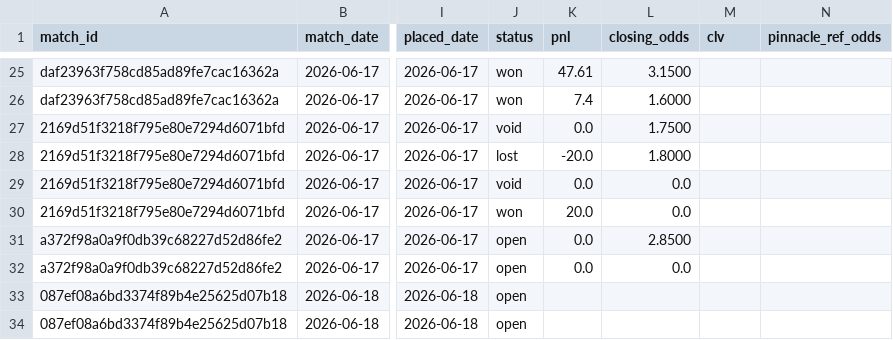
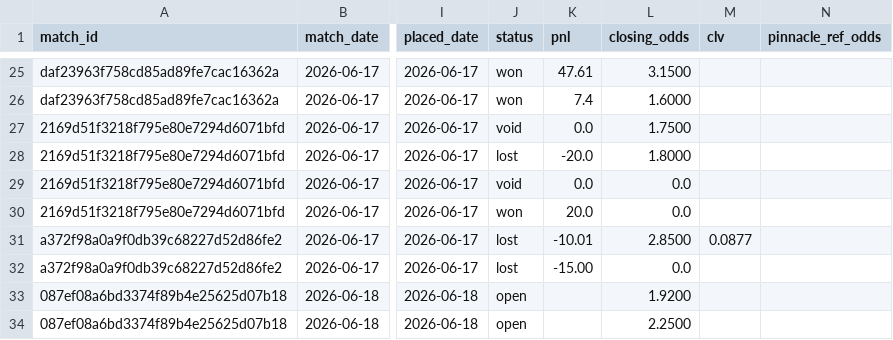
Before and after one commit to Philip3006/sportsbrain, a CSV file: results/ledger.csv, drawn as a sheet; only a part is shown, gaps mark what is left out; the diff names each change by its address in the sheet, - before the commit and + after, or states it on an @@ line.

Commit message:
auto: closing odds

```diff
--- a/results/ledger.csv
+++ b/results/ledger.csv
-J31:J32 (status): open
+J31:J32 (status): lost
-K31 (pnl): 0.0
+K31 (pnl): -10.01
-M31 (clv): (empty)
+M31 (clv): 0.0877
-K32 (pnl): 0.0
+K32 (pnl): -15.00
-L33 (closing_odds): (empty)
+L33 (closing_odds): 1.9200
-L34 (closing_odds): (empty)
+L34 (closing_odds): 2.2500
```
Also changed, not shown: 2 other files.
